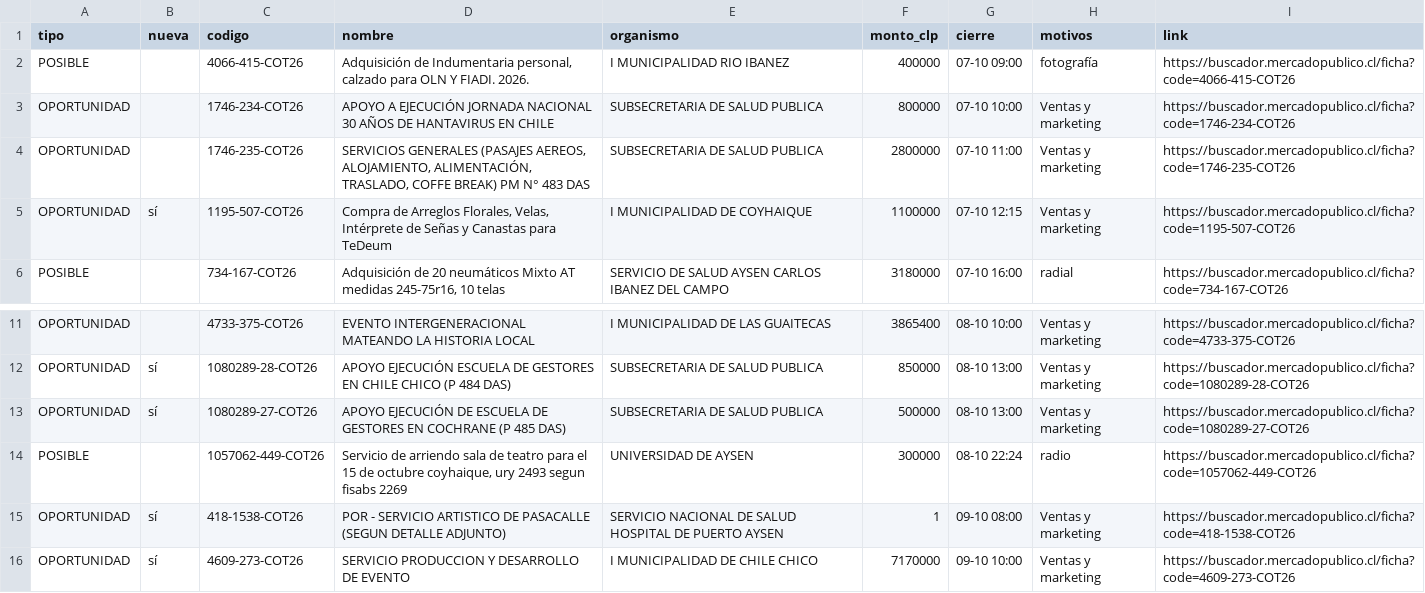
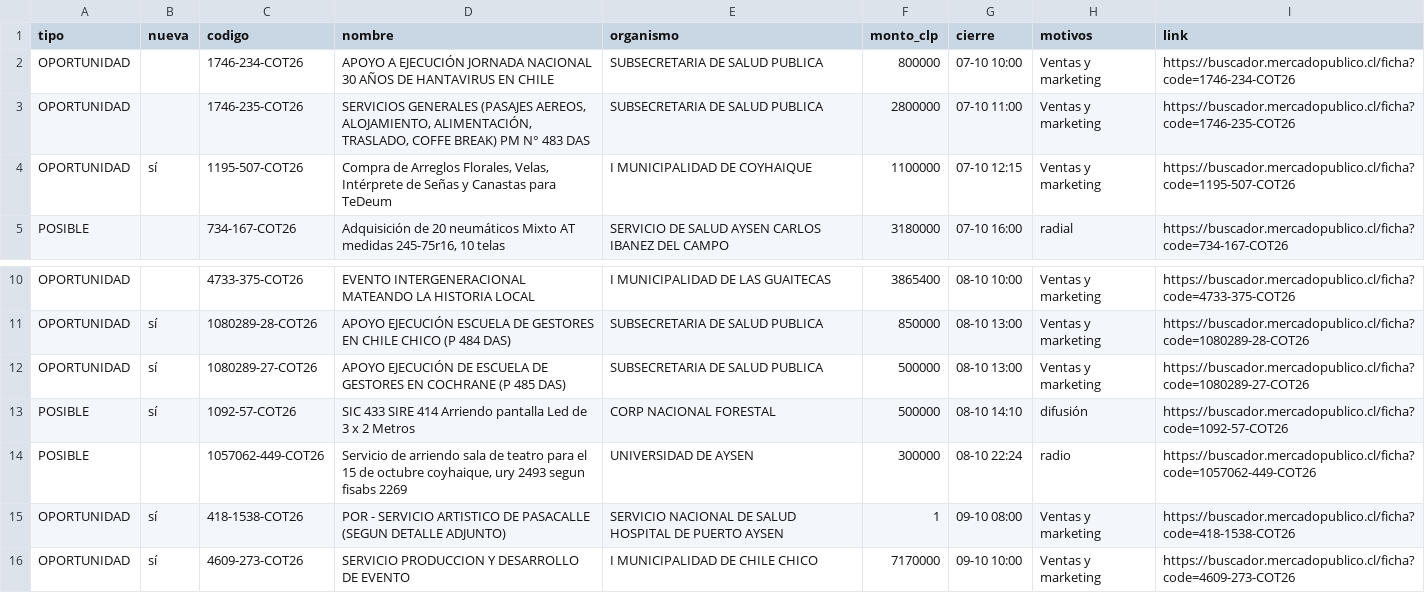
Before and after one commit to ricardoarevalo2/radar-aysen, a CSV file: docs/oportunidades.csv, drawn as a sheet; only a part is shown, gaps mark what is left out; removed rows and columns are numbered as before the commit, all else as after; the diff names each change by its address in the sheet, - before the commit and + after, or states it on an @@ line.

```diff
--- a/docs/oportunidades.csv
+++ b/docs/oportunidades.csv
-row 2: POSIBLE |  | 4066-415-COT26 | Adquisición de Indumentaria personal, calzado para OLN Y FIADI. 2026. | I MUNICIPALIDAD RIO IBANEZ | 400000 | 07-10 09:00 | fotografía | https://buscador.mercadopublico.cl/ficha?code=4066-415-COT26
+row 13: POSIBLE | sí | 1092-57-COT26 | SIC 433 SIRE 414 Arriendo pantalla Led de 3 x 2 Metros | CORP NACIONAL FORESTAL | 500000 | 08-10 14:10 | difusión | https://buscador.mercadopublico.cl/ficha?code=1092-57-COT26
```
Also changed, not shown: docs/z-f3312e8e/oportunidades.csv, 5 other files.
